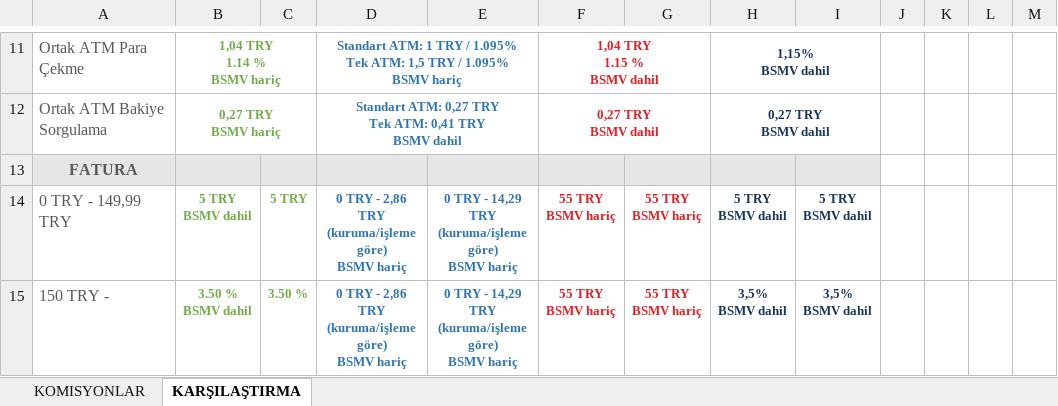
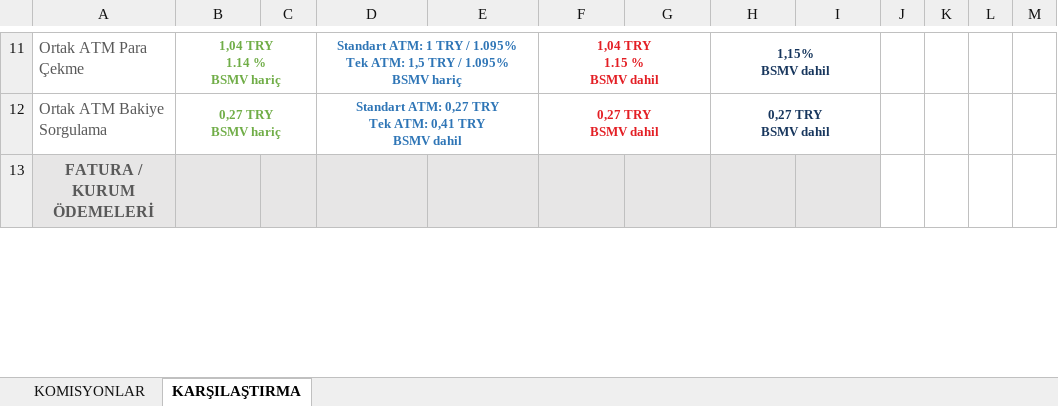
Before and after one commit to ozgeyamc/komisyon_analiz, an Excel workbook: komisyonlar_guncel.xlsx, sheet KARŞILAŞTIRMA, drawn as a sheet; only a part is shown, gaps mark what is left out; values as stored, in another font and other column widths than the file's, no borders; removed rows and columns are numbered as before the commit, all else as after; ↵ is a line break in a cell; the diff covers the shown part only; the diff names each change by its address in the sheet, - before the commit and + after, or states it on an @@ line.

```diff
--- a/komisyonlar_guncel.xlsx (sheet KARŞILAŞTIRMA)
+++ b/komisyonlar_guncel.xlsx (sheet KARŞILAŞTIRMA)
-A13: FATURA
+A13: FATURA / KURUM ÖDEMELERİ
-row 14: 0 TRY - 149,99 TRY | 5 TRY ↵ BSMV dahil | 5 TRY | 0 TRY - 2,86 TRY ↵ (kuruma/işleme göre) ↵ BSMV hariç | 0 TRY - 14,29 TRY ↵ (kuruma/işleme göre) ↵ BSMV hariç | 55 TRY ↵ BSMV hariç | 55 TRY ↵ BSMV hariç | 5 TRY ↵ BSMV dahil | 5 TRY ↵ BSMV dahil
-row 15: 150 TRY - | 3.50 % ↵ BSMV dahil | 3.50 % | 0 TRY - 2,86 TRY ↵ (kuruma/işleme göre) ↵ BSMV hariç | 0 TRY - 14,29 TRY ↵ (kuruma/işleme göre) ↵ BSMV hariç | 55 TRY ↵ BSMV hariç | 55 TRY ↵ BSMV hariç | 3,5% ↵ BSMV dahil | 3,5% ↵ BSMV dahil
```
Also changed, not shown: 4 added rows, 1 removed row, 24 edited cells and cell formats elsewhere in this sheet, sheet KOMISYONLAR.
